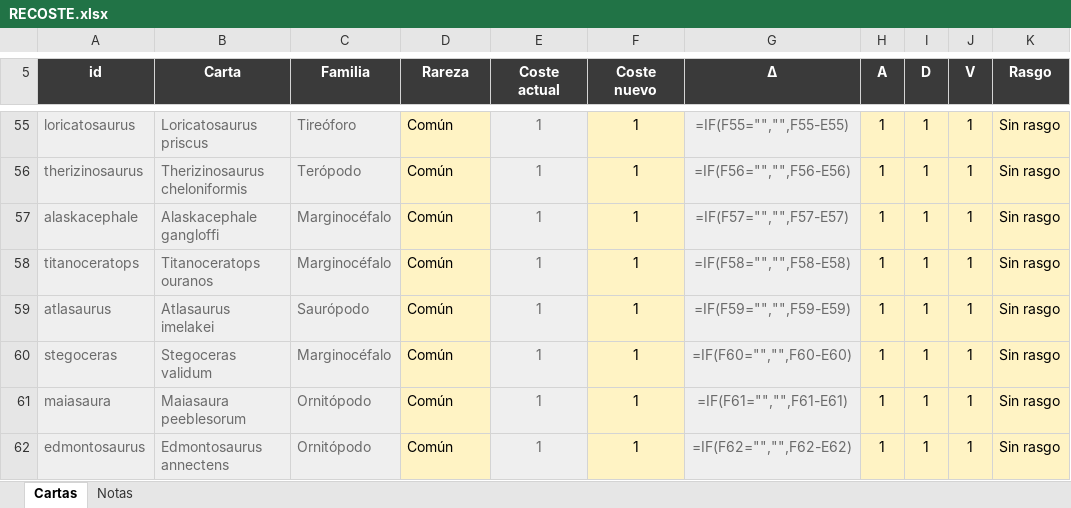
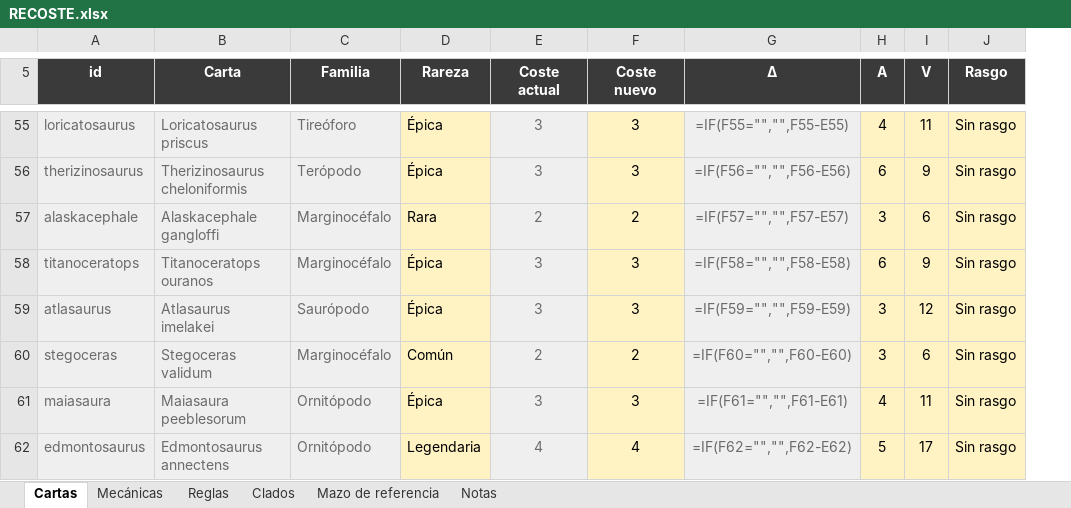
Before and after one commit to DanielD-S/DinoWar, an Excel workbook: RECOSTE.xlsx, sheet Cartas, drawn as a sheet; only a part is shown, gaps mark what is left out; values as stored, in another font and other column widths than the file's, no borders; formulas without a stored value are shown as written; removed rows and columns are numbered as before the commit, all else as after; the diff covers the shown part only; the diff names each change by its address in the sheet, - before the commit and + after, or states it on an @@ line.

```diff
--- a/RECOSTE.xlsx (sheet Cartas)
+++ b/RECOSTE.xlsx (sheet Cartas)
+sheet tab: Mecánicas
+sheet tab: Reglas
+sheet tab: Clados
+sheet tab: Mazo de referencia
-column I (D), rows 55-62: all 1
-D55:D56 (Rareza): Común
+D55:D56 (Rareza): Épica
-E55:E56 (Coste actual): 1
+E55:E56 (Coste actual): 3
-F55:F56 (Coste nuevo): 1
+F55:F56 (Coste nuevo): 3
-H55 (A): 1
+H55 (A): 4
-I55 (V): 1
+I55 (V): 11
-H56 (A): 1
+H56 (A): 6
-I56 (V): 1
+I56 (V): 9
-D57 (Rareza): Común
+D57 (Rareza): Rara
-E57 (Coste actual): 1
+E57 (Coste actual): 2
-F57 (Coste nuevo): 1
+F57 (Coste nuevo): 2
-H57 (A): 1
+H57 (A): 3
-I57 (V): 1
+I57 (V): 6
-D58:D59 (Rareza): Común
+D58:D59 (Rareza): Épica
-E58:E59 (Coste actual): 1
+E58:E59 (Coste actual): 3
-F58:F59 (Coste nuevo): 1
+F58:F59 (Coste nuevo): 3
-H58 (A): 1
+H58 (A): 6
-I58 (V): 1
+I58 (V): 9
-H59:H60 (A): 1
+H59:H60 (A): 3
-I59 (V): 1
+I59 (V): 12
-E60 (Coste actual): 1
+E60 (Coste actual): 2
-F60 (Coste nuevo): 1
+F60 (Coste nuevo): 2
-I60 (V): 1
+I60 (V): 6
-D61 (Rareza): Común
+D61 (Rareza): Épica
-E61 (Coste actual): 1
+E61 (Coste actual): 3
-F61 (Coste nuevo): 1
+F61 (Coste nuevo): 3
-H61 (A): 1
+H61 (A): 4
-I61 (V): 1
+I61 (V): 11
-D62 (Rareza): Común
+D62 (Rareza): Legendaria
-E62 (Coste actual): 1
+E62 (Coste actual): 4
-F62 (Coste nuevo): 1
+F62 (Coste nuevo): 4
-H62 (A): 1
+H62 (A): 5
-I62 (V): 1
+I62 (V): 17
```
Also changed, not shown: 1 removed row and 137 edited cells elsewhere in this sheet, sheet Notas, 9 other files.
